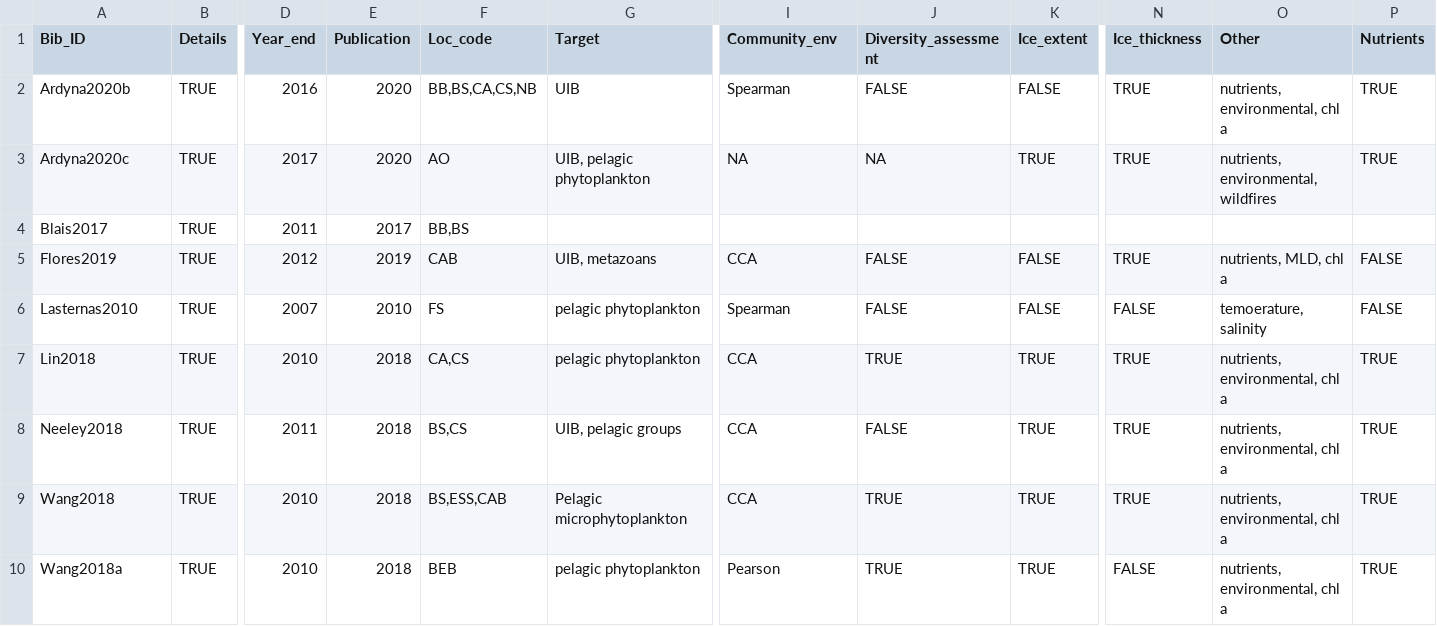
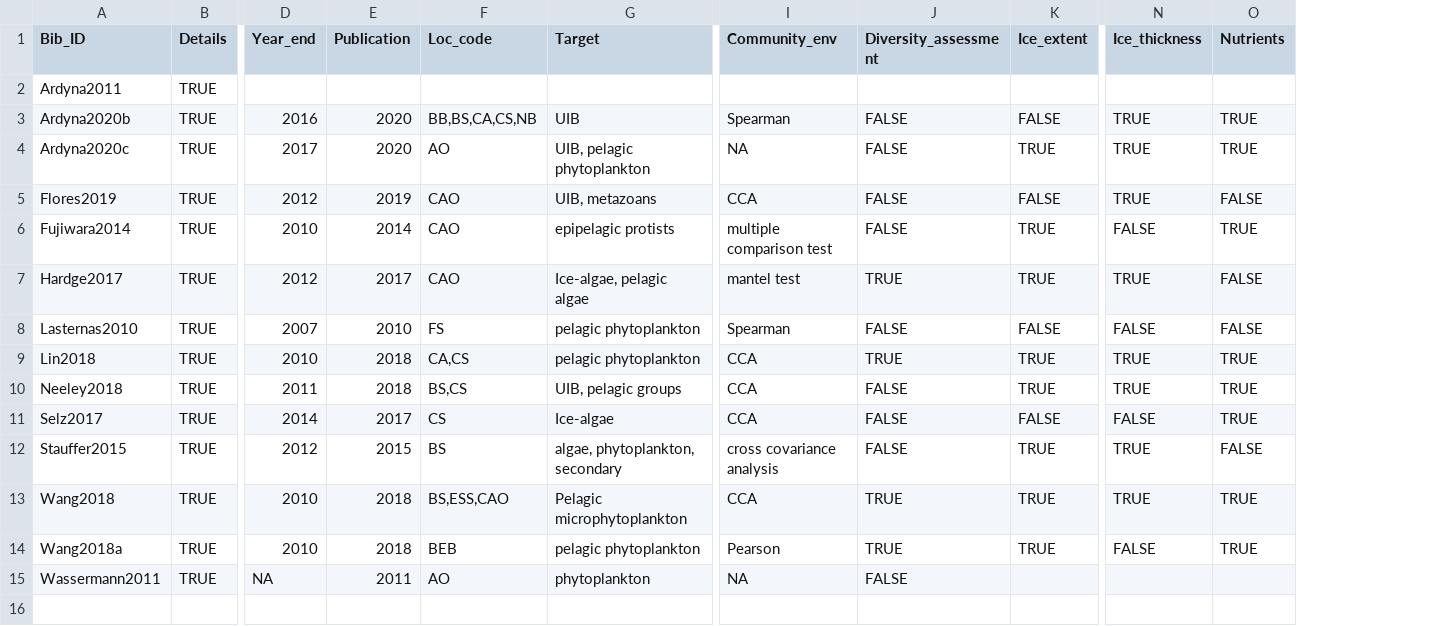
Before and after one commit to codymoly/GU-student-projects, a CSV file: BIO458_review_metadata.csv, drawn as a sheet; only a part is shown, gaps mark what is left out; removed rows and columns are numbered as before the commit, all else as after; rows hold the shown columns only; the diff names each change by its address in the sheet, - before the commit and + after, or states it on an @@ line.

```diff
--- a/BIO458_review_metadata.csv
+++ b/BIO458_review_metadata.csv
-column O (Other), rows 2-3: nutrients, environmental, chl a | nutrients, environmental, wildfires; rows 5-10: nutrients, MLD, chl a | temoerature, salinity | nutrients, environmental, chl a | nutrients, environmental, chl a | nutrients, environmental, chl a | nutrients, environmental, chl a
+row 2: Ardyna2011 | TRUE
-J4 (Diversity_assessment): NA
+J4 (Diversity_assessment): FALSE
-row 4: Blais2017 | TRUE | 2011 | 2017 | BB,BS
-F5 (Loc_code): CAB
+F5 (Loc_code): CAO
+row 6: Fujiwara2014 | TRUE | 2010 | 2014 | CAO | epipelagic protists | multiple comparison test | FALSE | TRUE | FALSE | TRUE
+row 7: Hardge2017 | TRUE | 2012 | 2017 | CAO | Ice-algae, pelagic algae | mantel test | TRUE | TRUE | TRUE | FALSE
+row 11: Selz2017 | TRUE | 2014 | 2017 | CS | Ice-algae | CCA | FALSE | FALSE | FALSE | TRUE
+row 12: Stauffer2015 | TRUE | 2012 | 2015 | BS | algae, phytoplankton, secondary | cross covariance analysis | FALSE | TRUE | TRUE | FALSE
-F13 (Loc_code): BS,ESS,CAB
+F13 (Loc_code): BS,ESS,CAO
+row 15: Wassermann2011 | TRUE | NA | 2011 | AO | phytoplankton | NA | FALSE
```
Also changed, not shown: BIO458_review_details.csv, 3 other files.
